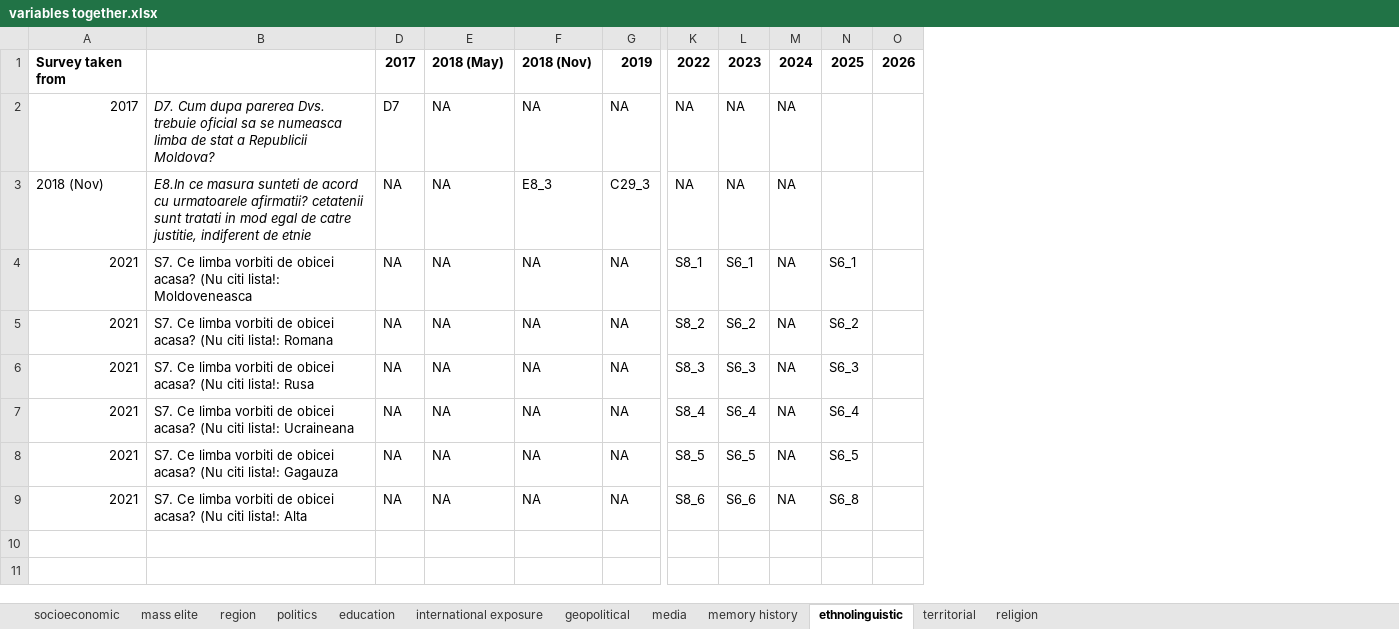
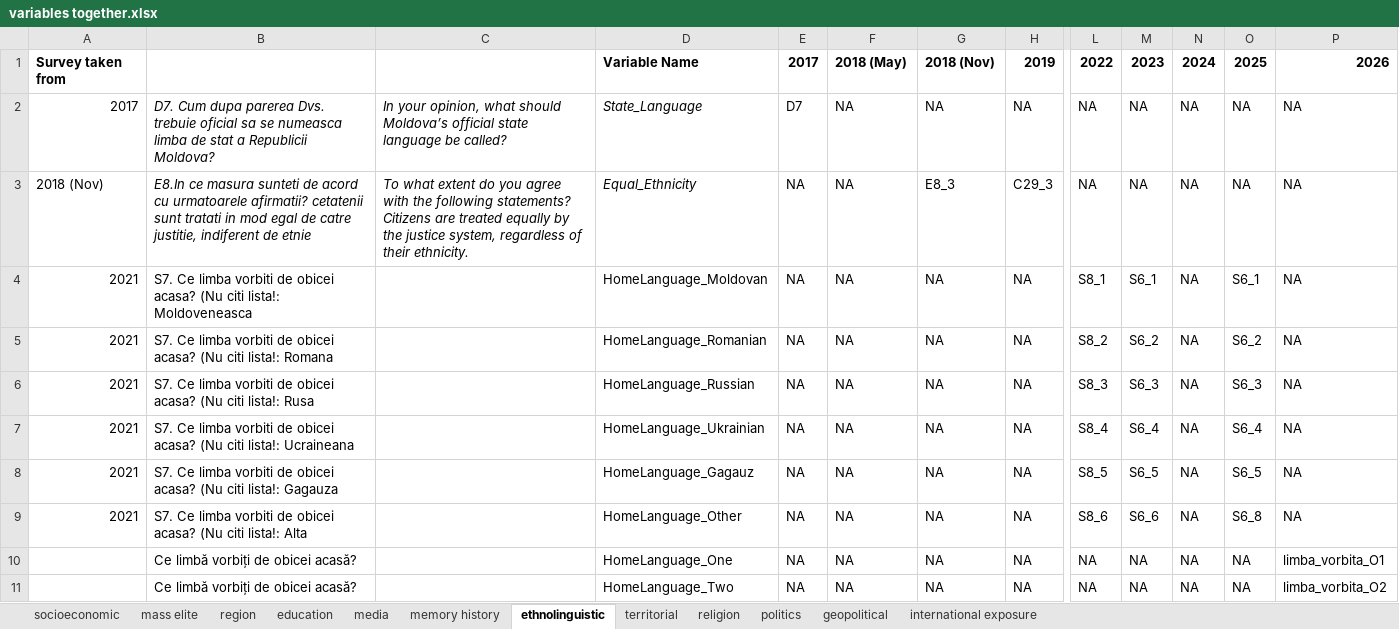
Before and after one commit to ellie-knott/Moldova_general_2026, an Excel workbook: BOP/Surveys/Indicator selection/variables together.xlsx, sheet ethnolinguistic, drawn as a sheet; only a part is shown, gaps mark what is left out; values as stored, in another font and other column widths than the file's, no borders; conditional formats not drawn; removed rows and columns are numbered as before the commit, all else as after; rows hold the shown columns only; the diff names each change by its address in the sheet, - before the commit and + after, or states it on an @@ line.

```diff
--- a/BOP/Surveys/Indicator selection/variables together.xlsx (sheet ethnolinguistic)
+++ b/BOP/Surveys/Indicator selection/variables together.xlsx (sheet ethnolinguistic)
@@ sheet tab order changed: socioeconomic | mass elite | region | education | media | memory history | ethnolinguistic | territorial | religion | politics | geopolitical | international exposure @@
@@ column C unhidden, rows 2-3: In your opinion, what should Moldova’s official state language be called? | To what extent do you agree with the following statements? Citizens are treated equally by the justice system, regardless of their ethnicity. @@
+column D, rows 1-9: Variable Name | State_Language | Equal_Ethnicity | HomeLanguage_Moldovan | HomeLanguage_Romanian | HomeLanguage_Russian | HomeLanguage_Ukrainian | HomeLanguage_Gagauz | HomeLanguage_Other
-column O, row 1: 2026
+column P, rows 1-9: 2026 | NA | NA | NA | NA | NA | NA | NA | NA
-O2:O3: (empty)
+O2:O3: NA
+row 10:  | Ce limbă vorbiți de obicei acasă? |  | HomeLanguage_One | NA | NA | NA | NA | NA | NA | NA | NA | limba_vorbita_O1
+row 11:  | Ce limbă vorbiți de obicei acasă? |  | HomeLanguage_Two | NA | NA | NA | NA | NA | NA | NA | NA | limba_vorbita_O2
```
Also changed, not shown: sheet mass elite, sheet international exposure, sheet socioeconomic, sheet media, sheet region, sheet religion, 4 more sheets, hidden cells, 7 other files.
